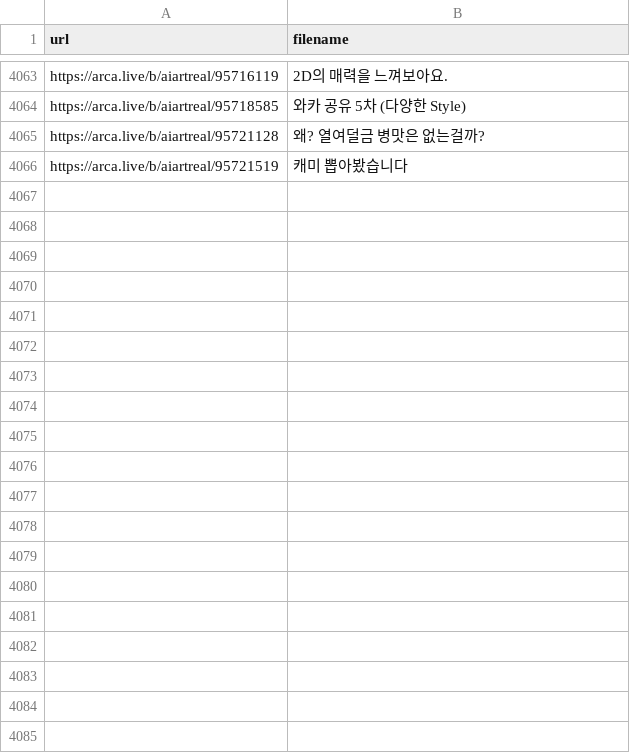
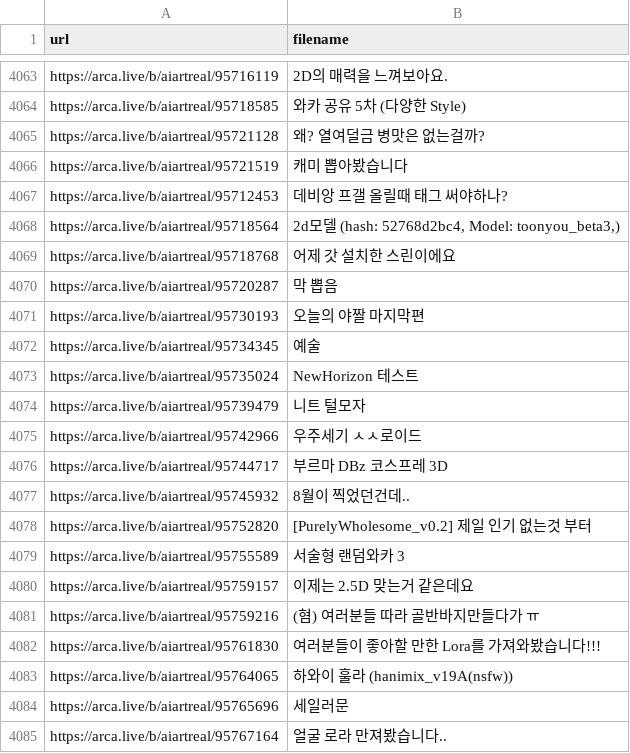
Before and after one commit to f4cyw/crawling, a CSV file: url_data.csv, drawn as a sheet; only a part is shown, gaps mark what is left out; the diff covers the shown part only; the diff names each change by its address in the sheet, - before the commit and + after, or states it on an @@ line.

```diff
--- a/url_data.csv
+++ b/url_data.csv
+row 4067: https://arca.live/b/aiartreal/95712453 | 데비앙 프갤 올릴때 태그 써야하나?
+row 4068: https://arca.live/b/aiartreal/95718564 | 2d모델 (hash: 52768d2bc4, Model: toonyou_beta3,)
+row 4069: https://arca.live/b/aiartreal/95718768 | 어제 갓 설치한 스린이에요
+row 4070: https://arca.live/b/aiartreal/95720287 | 막 뽑음
+row 4071: https://arca.live/b/aiartreal/95730193 | 오늘의 야짤 마지막편
+row 4072: https://arca.live/b/aiartreal/95734345 | 예술
+row 4073: https://arca.live/b/aiartreal/95735024 | NewHorizon 테스트
+row 4074: https://arca.live/b/aiartreal/95739479 | 니트 털모자
+row 4075: https://arca.live/b/aiartreal/95742966 | 우주세기 ㅅㅅ로이드
+row 4076: https://arca.live/b/aiartreal/95744717 | 부르마 DBz 코스프레 3D
+row 4077: https://arca.live/b/aiartreal/95745932 | 8월이 찍었던건데..
+row 4078: https://arca.live/b/aiartreal/95752820 | [PurelyWholesome_v0.2] 제일 인기 없는것 부터
+row 4079: https://arca.live/b/aiartreal/95755589 | 서술형 랜덤와카 3
+row 4080: https://arca.live/b/aiartreal/95759157 | 이제는 2.5D 맞는거 같은데요
+row 4081: https://arca.live/b/aiartreal/95759216 | (혐) 여러분들 따라 골반바지만들다가 ㅠ
+row 4082: https://arca.live/b/aiartreal/95761830 | 여러분들이 좋아할 만한 Lora를 가져와봤습니다!!!
+row 4083: https://arca.live/b/aiartreal/95764065 | 하와이 훌라 (hanimix_v19A(nsfw))
+row 4084: https://arca.live/b/aiartreal/95765696 | 세일러문
+row 4085: https://arca.live/b/aiartreal/95767164 | 얼굴 로라 만져봤습니다..
```
Also changed, not shown: 17 added rows elsewhere in this file, 1 other file.
